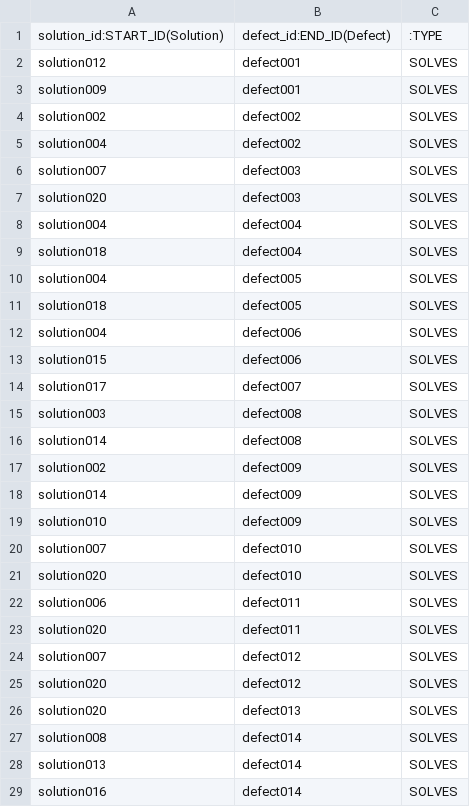
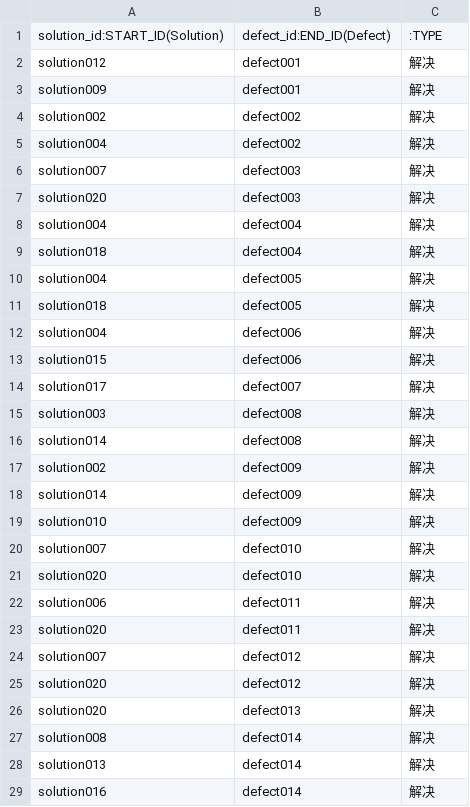
Before and after one commit to Piedpiper777/Defect-detection_system, a CSV file: neo4j-community-5.26.18/import/rel_defect_solution.csv, drawn as a sheet; only a part is shown; the diff covers the shown part only.

```diff
--- a/neo4j-community-5.26.18/import/rel_defect_solution.csv
+++ b/neo4j-community-5.26.18/import/rel_defect_solution.csv
@@ -1,29 +1,29 @@
 solution_id:START_ID(Solution),defect_id:END_ID(Defect),:TYPE
-solution012,defect001,SOLVES
-solution009,defect001,SOLVES
-solution002,defect002,SOLVES
-solution004,defect002,SOLVES
-solution007,defect003,SOLVES
-solution020,defect003,SOLVES
-solution004,defect004,SOLVES
-solution018,defect004,SOLVES
-solution004,defect005,SOLVES
-solution018,defect005,SOLVES
-solution004,defect006,SOLVES
-solution015,defect006,SOLVES
-solution017,defect007,SOLVES
-solution003,defect008,SOLVES
-solution014,defect008,SOLVES
-solution002,defect009,SOLVES
-solution014,defect009,SOLVES
-solution010,defect009,SOLVES
-solution007,defect010,SOLVES
-solution020,defect010,SOLVES
-solution006,defect011,SOLVES
-solution020,defect011,SOLVES
-solution007,defect012,SOLVES
-solution020,defect012,SOLVES
-solution020,defect013,SOLVES
-solution008,defect014,SOLVES
-solution013,defect014,SOLVES
-solution016,defect014,SOLVES
+solution012,defect001,解决
+solution009,defect001,解决
+solution002,defect002,解决
+solution004,defect002,解决
+solution007,defect003,解决
+solution020,defect003,解决
+solution004,defect004,解决
+solution018,defect004,解决
+solution004,defect005,解决
+solution018,defect005,解决
+solution004,defect006,解决
+solution015,defect006,解决
+solution017,defect007,解决
+solution003,defect008,解决
+solution014,defect008,解决
+solution002,defect009,解决
+solution014,defect009,解决
+solution010,defect009,解决
+solution007,defect010,解决
+solution020,defect010,解决
+solution006,defect011,解决
+solution020,defect011,解决
+solution007,defect012,解决
+solution020,defect012,解决
+solution020,defect013,解决
+solution008,defect014,解决
+solution013,defect014,解决
+solution016,defect014,解决
```
Also changed, not shown: 13 edited cells elsewhere in this file, neo4j-community-5.26.18/import/node_cause.csv, neo4j-community-5.26.18/import/node_defect.csv, 14 other files.
